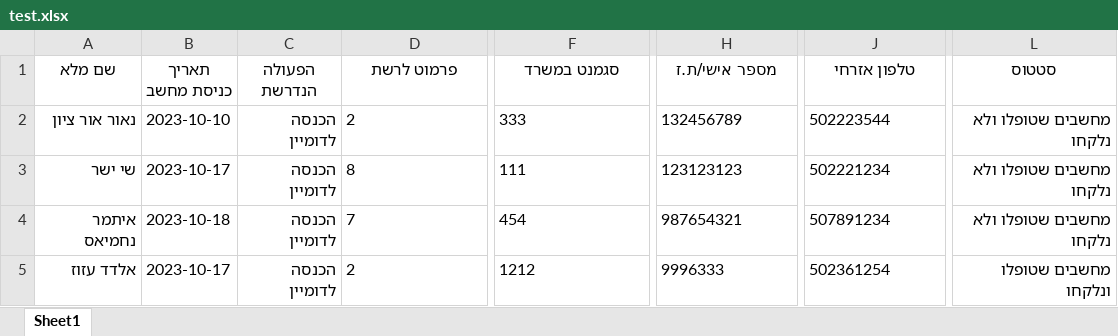
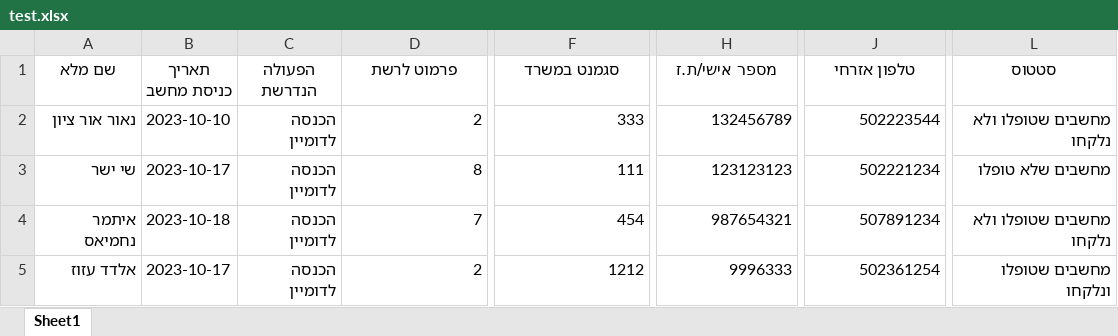
Before and after one commit to NaorOrZion/pc-status-website, an Excel workbook: db/test.xlsx, sheet Sheet1, drawn as a sheet; only a part is shown, gaps mark what is left out; values as stored, in another font and other column widths than the file's, no borders; the diff names each change by its address in the sheet, - before the commit and + after, or states it on an @@ line.

```diff
--- a/db/test.xlsx (sheet Sheet1)
+++ b/db/test.xlsx (sheet Sheet1)
-D2:D5 alignment: left
+D2:D5 alignment: right
-F2:F5 alignment: left
+F2:F5 alignment: right
-H2:H5 alignment: left
+H2:H5 alignment: right
-J2:J5 alignment: left
+J2:J5 alignment: right
-L3 (סטטוס): מחשבים שטופלו ולא נלקחו
+L3 (סטטוס): מחשבים שלא טופלו
```
Also changed, not shown: 1 other file.
